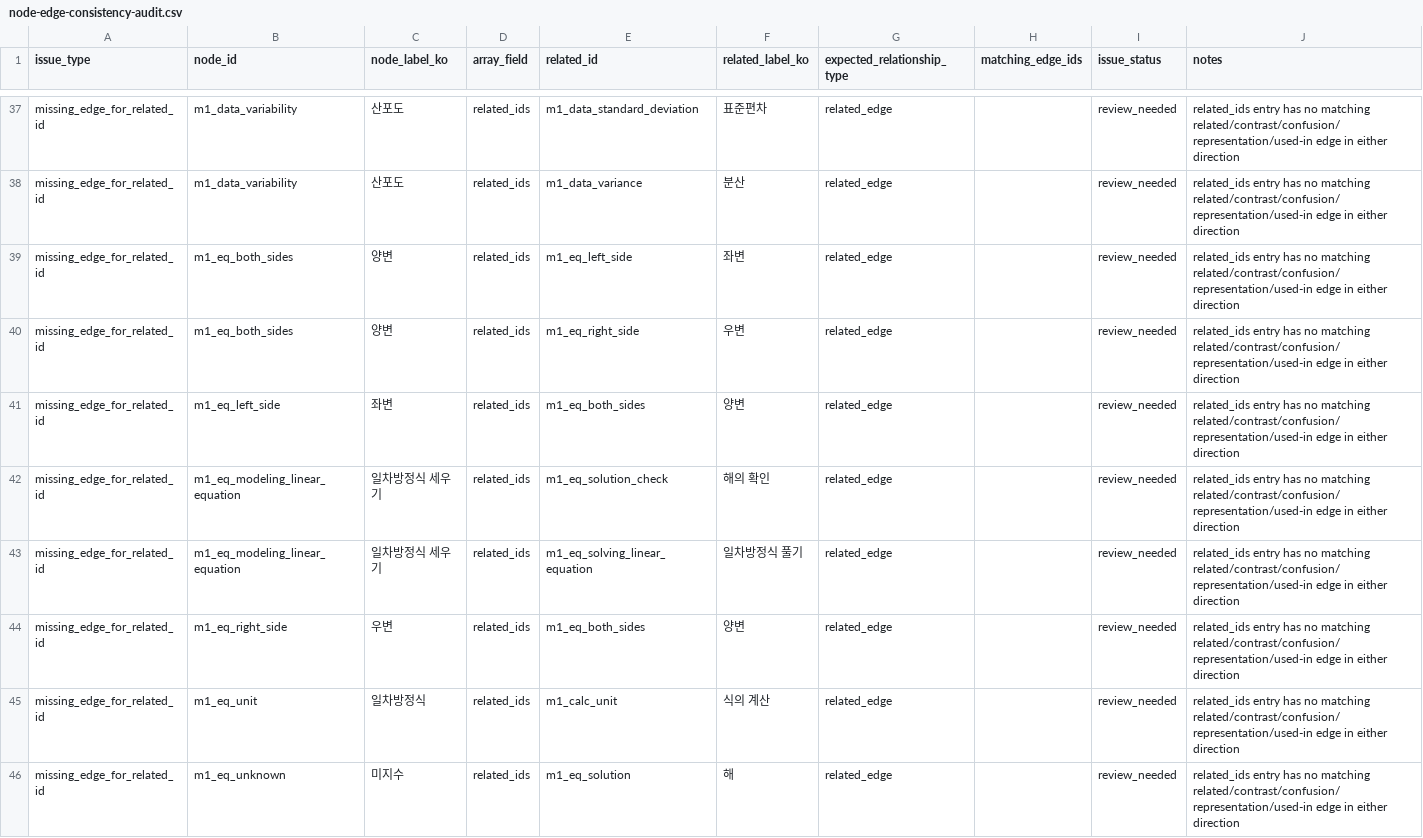
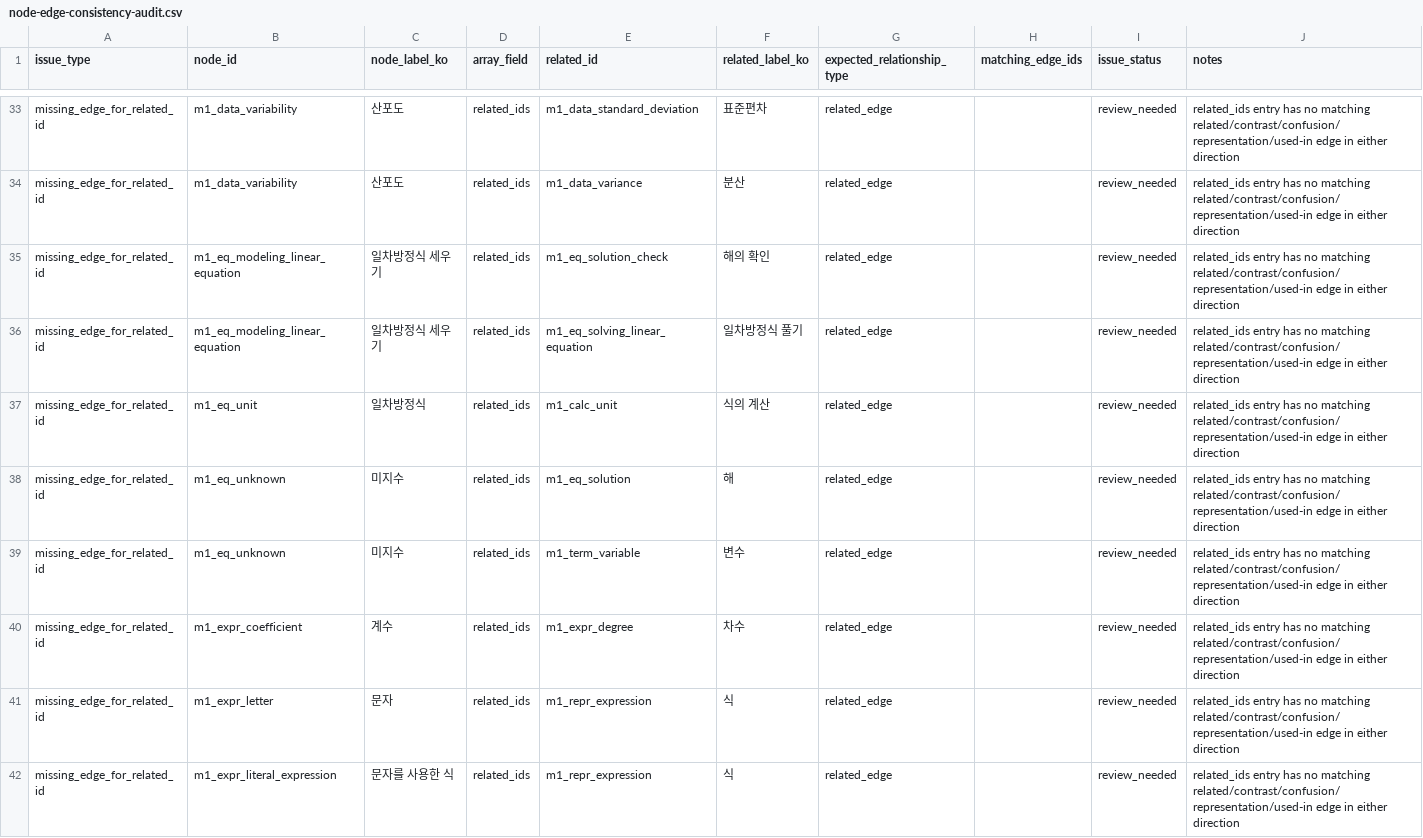
Before and after one commit to BeomjinSouth/Seteuk, a CSV file: 교육과정 모음 정리본/docs/math-concept-map/node-edge-consistency-audit.csv, drawn as a sheet; only a part is shown, gaps mark what is left out; the shorter side is filled out with more unchanged rows; the diff covers the shown part only.

```diff
--- a/교육과정 모음 정리본/docs/math-concept-map/node-edge-consistency-audit.csv
+++ b/교육과정 모음 정리본/docs/math-concept-map/node-edge-consistency-audit.csv
@@ -38,8 +34,4 @@ missing_edge_for_related_id,m1_data_variability,산포도,related_ids,m1_data_st
 missing_edge_for_related_id,m1_data_variability,산포도,related_ids,m1_data_variance,분산,related_edge,,review_needed,related_ids entry has no matching related/contrast/confusion/representation/used-in edge in either direction
-missing_edge_for_related_id,m1_eq_both_sides,양변,related_ids,m1_eq_left_side,좌변,related_edge,,review_needed,related_ids entry has no matching related/contrast/confusion/representation/used-in edge in either direction
-missing_edge_for_related_id,m1_eq_both_sides,양변,related_ids,m1_eq_right_side,우변,related_edge,,review_needed,related_ids entry has no matching related/contrast/confusion/representation/used-in edge in either direction
-missing_edge_for_related_id,m1_eq_left_side,좌변,related_ids,m1_eq_both_sides,양변,related_edge,,review_needed,related_ids entry has no matching related/contrast/confusion/representation/used-in edge in either direction
 missing_edge_for_related_id,m1_eq_modeling_linear_equation,일차방정식 세우기,related_ids,m1_eq_solution_check,해의 확인,related_edge,,review_needed,related_ids entry has no matching related/contrast/confusion/representation/used-in edge in either direction
 missing_edge_for_related_id,m1_eq_modeling_linear_equation,일차방정식 세우기,related_ids,m1_eq_solving_linear_equation,일차방정식 풀기,related_edge,,review_needed,related_ids entry has no matching related/contrast/confusion/representation/used-in edge in either direction
-missing_edge_for_related_id,m1_eq_right_side,우변,related_ids,m1_eq_both_sides,양변,related_edge,,review_needed,related_ids entry has no matching related/contrast/confusion/representation/used-in edge in either direction
 missing_edge_for_related_id,m1_eq_unit,일차방정식,related_ids,m1_calc_unit,식의 계산,related_edge,,review_needed,related_ids entry has no matching related/contrast/confusion/representation/used-in edge in either direction
```
Also changed, not shown: 16 removed rows elsewhere in this file, 교육과정 모음 정리본/docs/math-concept-map/concepts.csv, 교육과정 모음 정리본/docs/math-concept-map/relationship-audit.csv, 16 other files.
